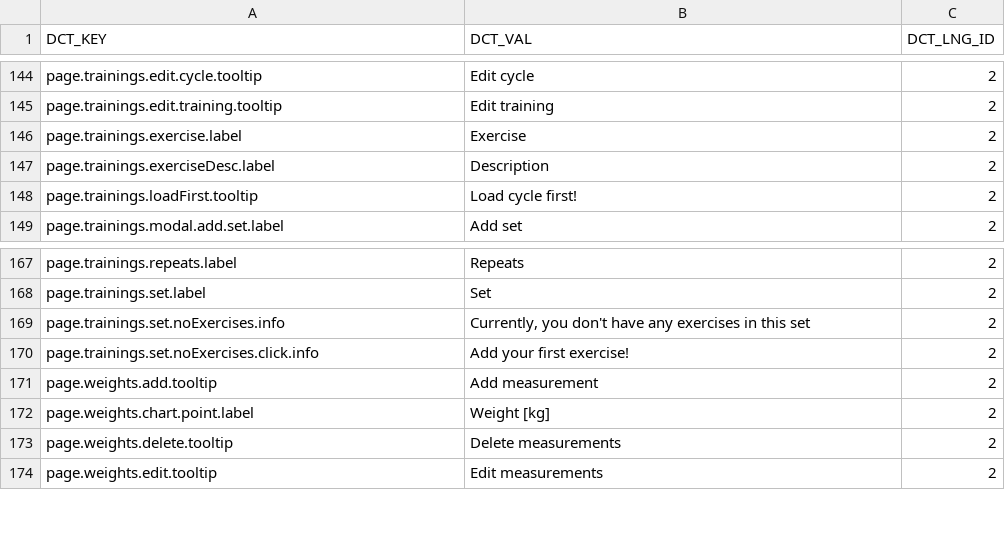
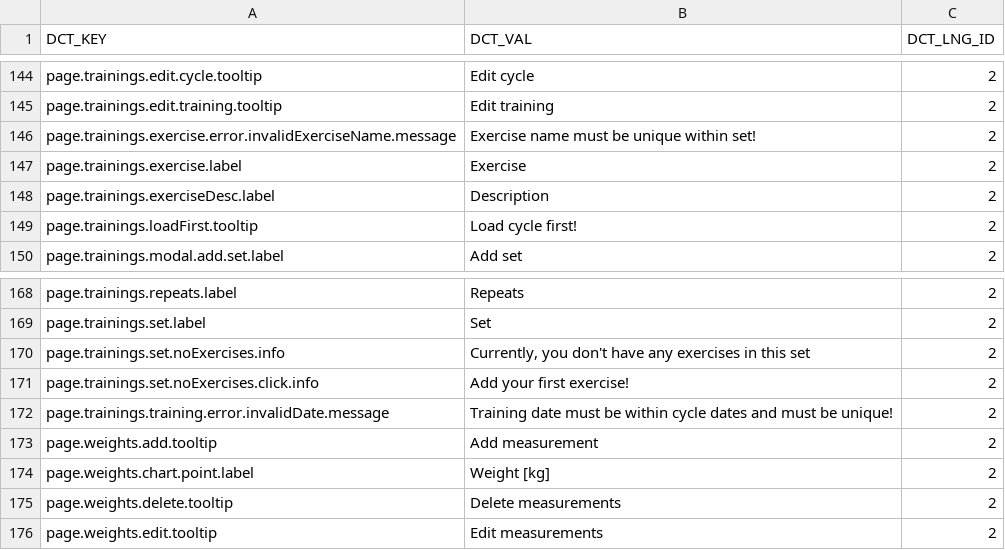
Before and after one commit to ArturCzopek/MyCoach-back, a CSV file: src/main/resources/db/changelog/dictionary-data/eng/db.dict-eng-1.0.csv, drawn as a sheet; only a part is shown, gaps mark what is left out.

```diff
--- a/src/main/resources/db/changelog/dictionary-data/eng/db.dict-eng-1.0.csv
+++ b/src/main/resources/db/changelog/dictionary-data/eng/db.dict-eng-1.0.csv
@@ -145,2 +145,3 @@ page.trainings.edit.cycle.tooltip;Edit cycle;2
 page.trainings.edit.training.tooltip;Edit training;2
+page.trainings.exercise.error.invalidExerciseName.message;Exercise name must be unique within set!;2
 page.trainings.exercise.label;Exercise;2
@@ -170,2 +171,3 @@ page.trainings.set.noExercises.info;Currently, you don't have any exercises in t
 page.trainings.set.noExercises.click.info;Add your first exercise!;2
+page.trainings.training.error.invalidDate.message;Training date must be within cycle dates and must be unique!;2
 page.weights.add.tooltip;Add measurement;2
```
Also changed, not shown: src/main/resources/db/changelog/dictionary-data/pol/db.dict-pol-1.0.csv, 10 other files.
